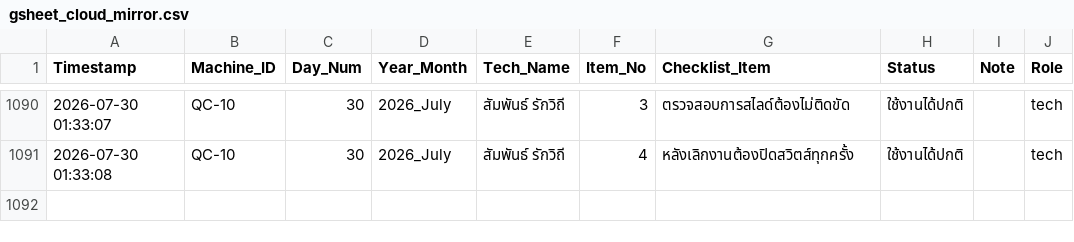
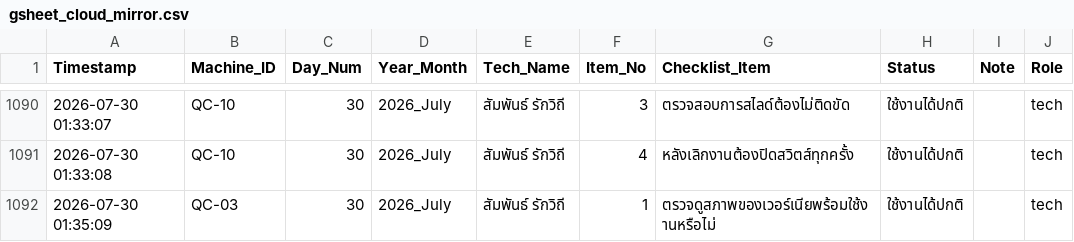
Before and after one commit to kayppc-cell/factory-maintenance-system, a CSV file: gsheet_cloud_mirror.csv, drawn as a sheet; only a part is shown, gaps mark what is left out; the diff names each change by its address in the sheet, - before the commit and + after, or states it on an @@ line.

Commit message:
Auto-Sync CSV for QC-03 Day 30

```diff
--- a/gsheet_cloud_mirror.csv
+++ b/gsheet_cloud_mirror.csv
+row 1092: 2026-07-30 01:35:09 | QC-03 | 30 | 2026_July | สัมพันธ์ รักวิถี | 1 | ตรวจดูสภาพของเวอร์เนียพร้อมใช้งานหรือไม่ | ใช้งานได้ปกติ |  | tech
```
